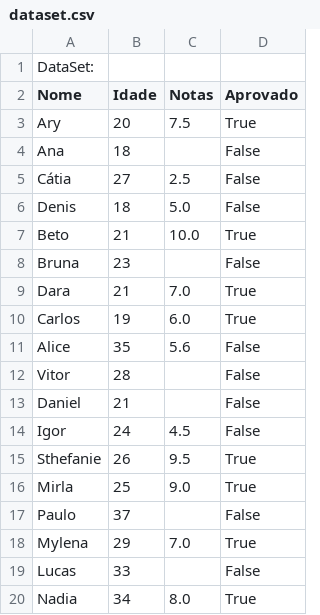
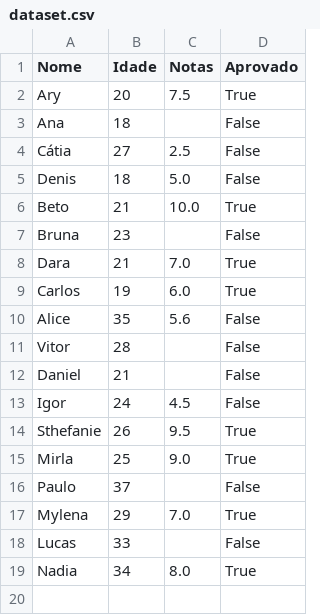
Before and after one commit to allycehtta2027/DataScience, a CSV file: Desafio/Dataset/dataset.csv, drawn as a sheet.

```diff
--- a/Desafio/Dataset/dataset.csv
+++ b/Desafio/Dataset/dataset.csv
@@ -1,2 +1 @@
-DataSet:
 Nome,Idade,Notas,Aprovado
```
Also changed, not shown: 6 other files.
